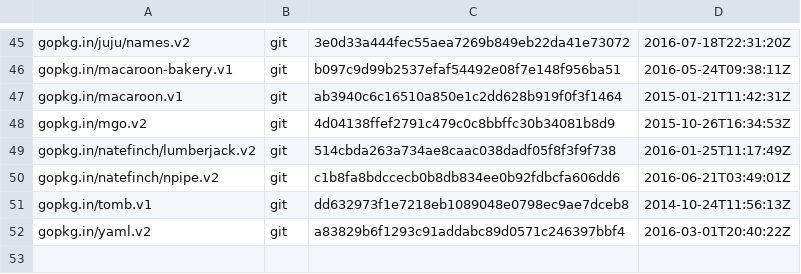
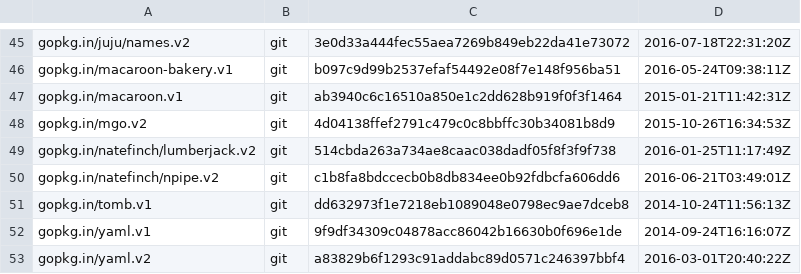
Before and after one commit to juju/romulus, a TSV file: dependencies.tsv, drawn as a sheet; only a part is shown, gaps mark what is left out; the diff names each change by its address in the sheet, - before the commit and + after, or states it on an @@ line.

Commit message:
add gopkg.in/yaml.v1

```diff
--- a/dependencies.tsv
+++ b/dependencies.tsv
+row 52: gopkg.in/yaml.v1 | git | 9f9df34309c04878acc86042b16630b0f696e1de | 2014-09-24T16:16:07Z
```
